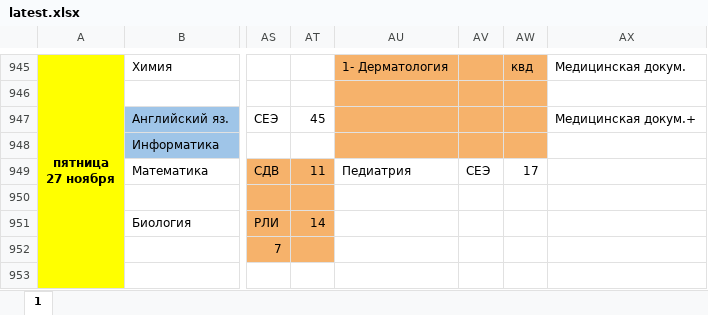
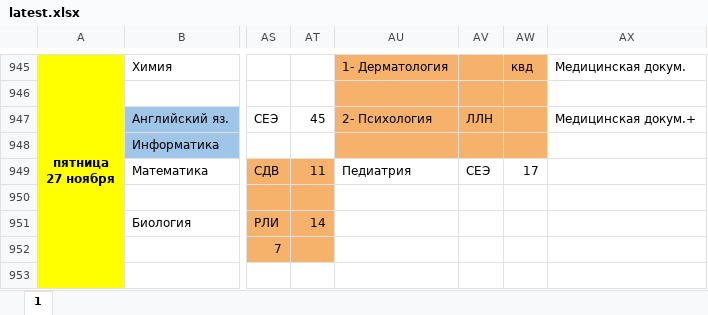
Before and after one commit to koovarem-byte/puls, an Excel workbook: cache/latest.xlsx, sheet 1, drawn as a sheet; only a part is shown, gaps mark what is left out; values as stored, in another font and other column widths than the file's, no borders; charts and pictures not drawn; the diff names each change by its address in the sheet, - before the commit and + after, or states it on an @@ line.

```diff
--- a/cache/latest.xlsx (sheet 1)
+++ b/cache/latest.xlsx (sheet 1)
-AU947: (empty)
+AU947: 2- Психология
-AV947: (empty)
+AV947: ЛЛН
```
Also changed, not shown: 2 other files.
